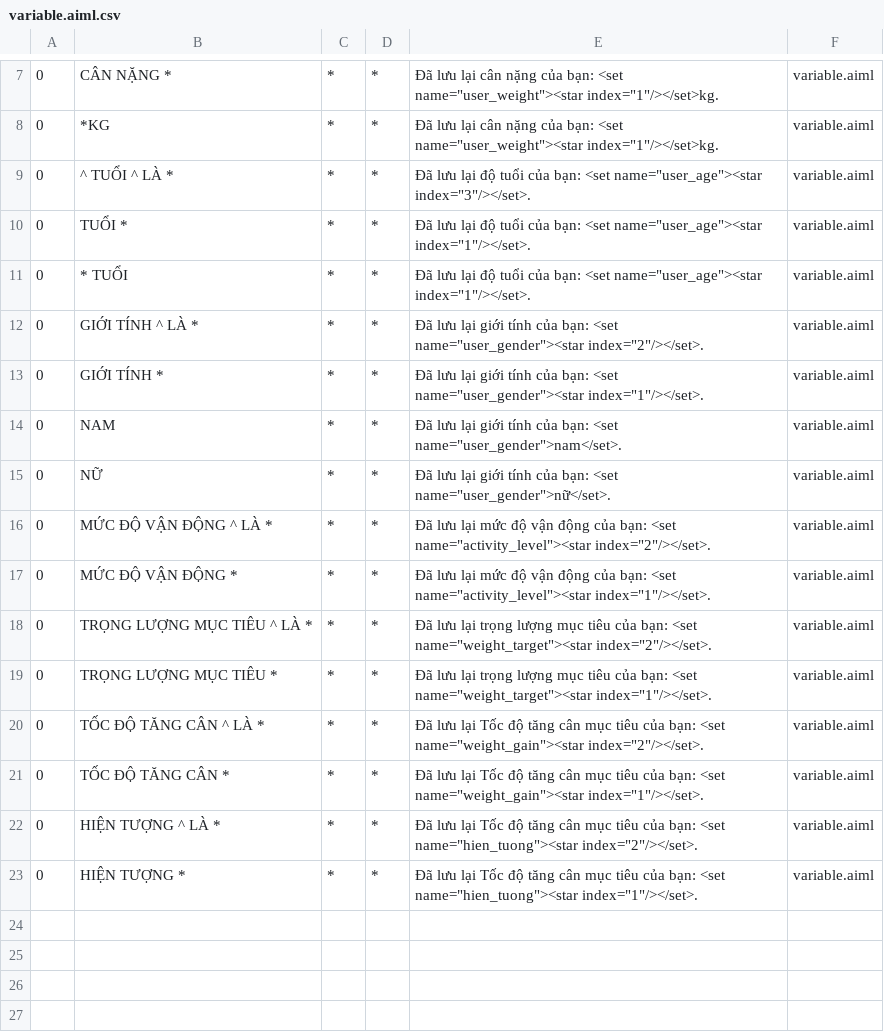
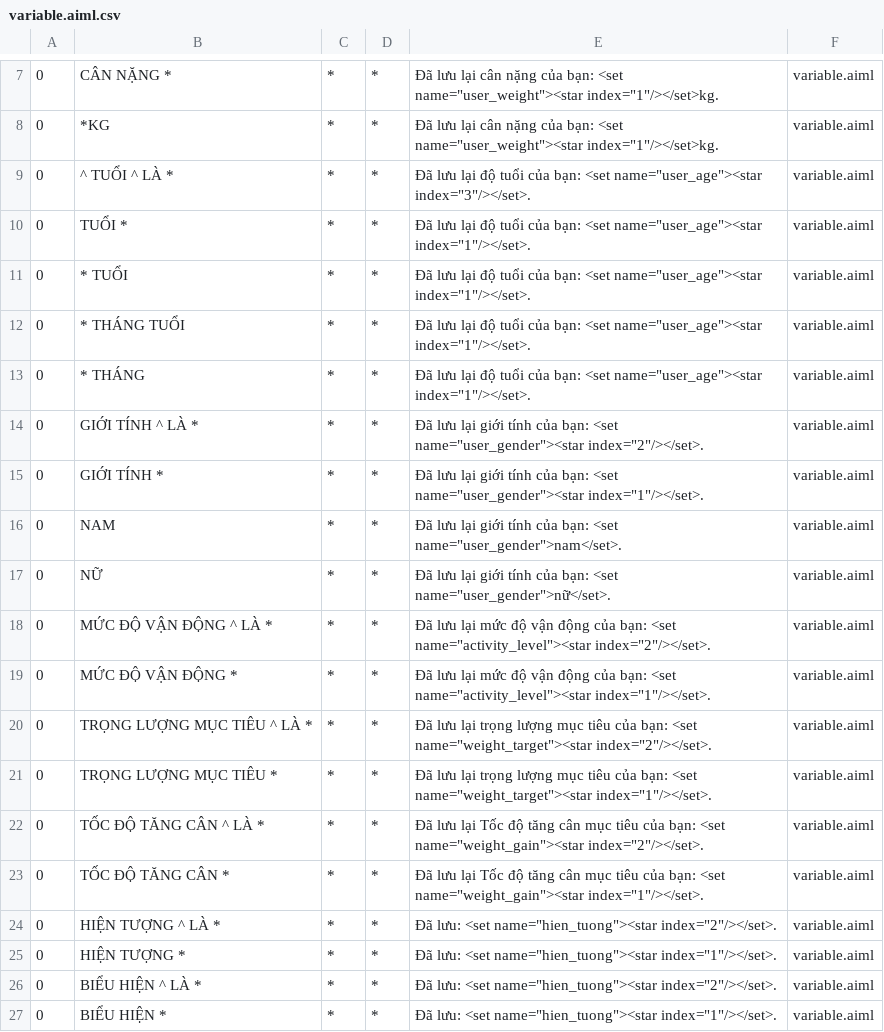
Before and after one commit to Thanhdzai2109/thucTapVMOvs2, a CSV file: rest-api-jwt-master/src/main/resources/bots/super/aimlif/variable.aiml.csv, drawn as a sheet; only a part is shown, gaps mark what is left out.

Commit message:
sửa service lưu thông tin user

```diff
--- a/rest-api-jwt-master/src/main/resources/bots/super/aimlif/variable.aiml.csv
+++ b/rest-api-jwt-master/src/main/resources/bots/super/aimlif/variable.aiml.csv
@@ -11,2 +11,4 @@
 0,* TUỔI,*,*,Đã lưu lại độ tuổi của bạn: <set name="user_age"><star index="1"/></set>.,variable.aiml
+0,* THÁNG TUỔI,*,*,Đã lưu lại độ tuổi của bạn: <set name="user_age"><star index="1"/></set>.,variable.aiml
+0,* THÁNG,*,*,Đã lưu lại độ tuổi của bạn: <set name="user_age"><star index="1"/></set>.,variable.aiml
 0,GIỚI TÍNH ^ LÀ *,*,*,Đã lưu lại giới tính của bạn: <set name="user_gender"><star index="2"/></set>.,variable.aiml
@@ -21,3 +23,5 @@
 0,TỐC ĐỘ TĂNG CÂN *,*,*,Đã lưu lại Tốc độ tăng cân mục tiêu của bạn: <set name="weight_gain"><star index="1"/></set>.,variable.aiml
-0,HIỆN TƯỢNG ^ LÀ *,*,*,Đã lưu lại Tốc độ tăng cân mục tiêu của bạn: <set name="hien_tuong"><star index="2"/></set>.,variable.aiml
-0,HIỆN TƯỢNG *,*,*,Đã lưu lại Tốc độ tăng cân mục tiêu của bạn: <set name="hien_tuong"><star index="1"/></set>.,variable.aiml
+0,HIỆN TƯỢNG ^ LÀ *,*,*,Đã lưu: <set name="hien_tuong"><star index="2"/></set>.,variable.aiml
+0,HIỆN TƯỢNG *,*,*,Đã lưu: <set name="hien_tuong"><star index="1"/></set>.,variable.aiml
+0,BIỂU HIỆN ^ LÀ *,*,*,Đã lưu: <set name="hien_tuong"><star index="2"/></set>.,variable.aiml
+0,BIỂU HIỆN *,*,*,Đã lưu: <set name="hien_tuong"><star index="1"/></set>.,variable.aiml
```
Also changed, not shown: 8 other files.
